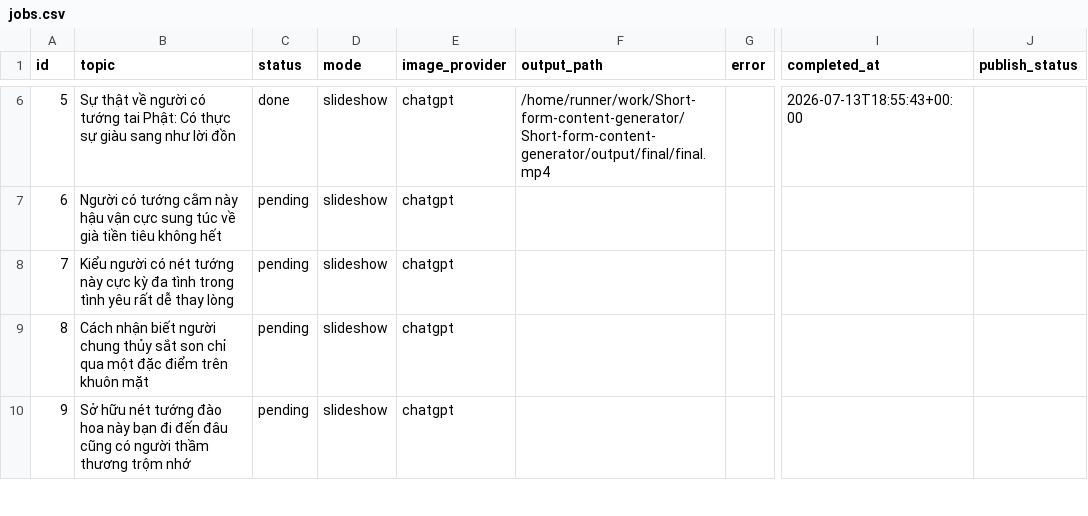
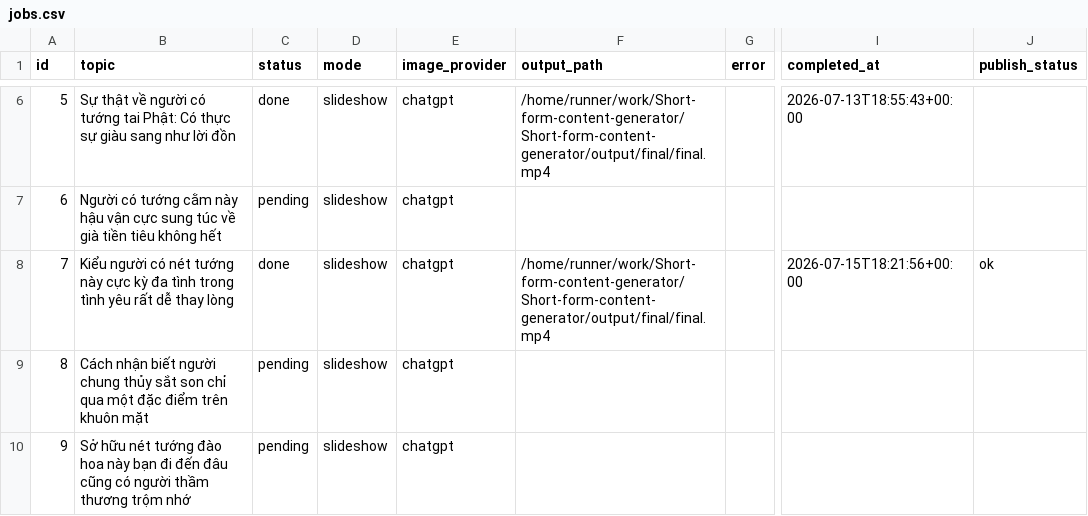
Before and after one commit to ducanh12980/Short-form-content-generator, a CSV file: jobs.csv, drawn as a sheet; only a part is shown, gaps mark what is left out; the diff names each change by its address in the sheet, - before the commit and + after, or states it on an @@ line.

```diff
--- a/jobs.csv
+++ b/jobs.csv
-C8 (status): pending
+C8 (status): done
-F8 (output_path): (empty)
+F8 (output_path): /home/runner/work/Short-form-content-generator/Short-form-content-generator/output/final/final.mp4
-I8 (completed_at): (empty)
+I8 (completed_at): 2026-07-15T18:21:56+00:00
-J8 (publish_status): (empty)
+J8 (publish_status): ok
```
Also changed, not shown: 42 other files.
